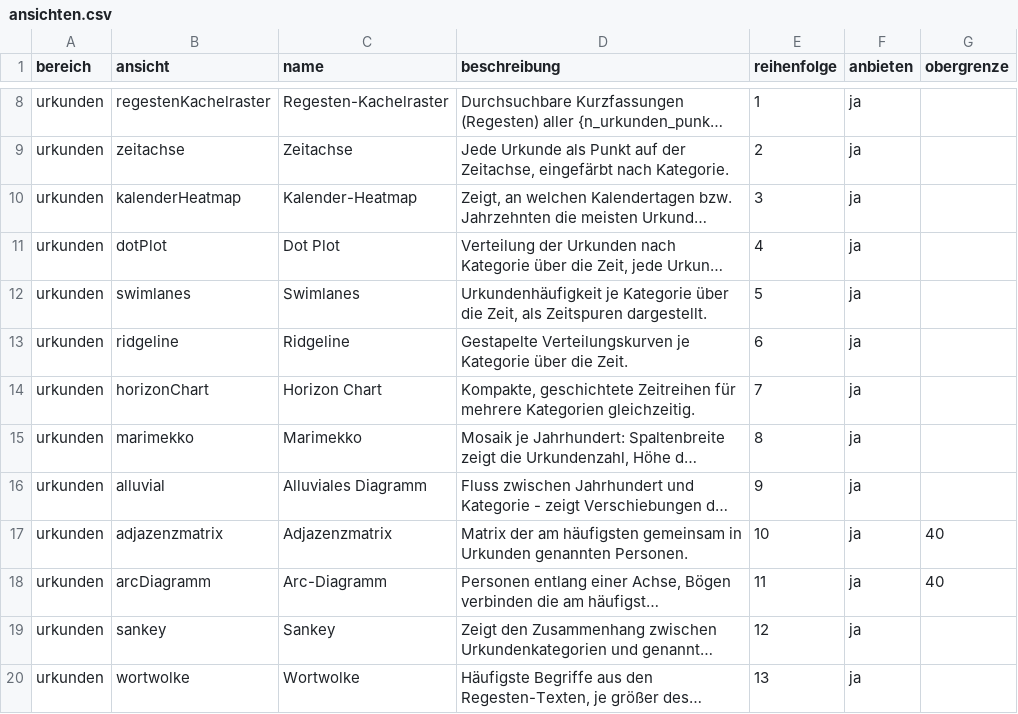
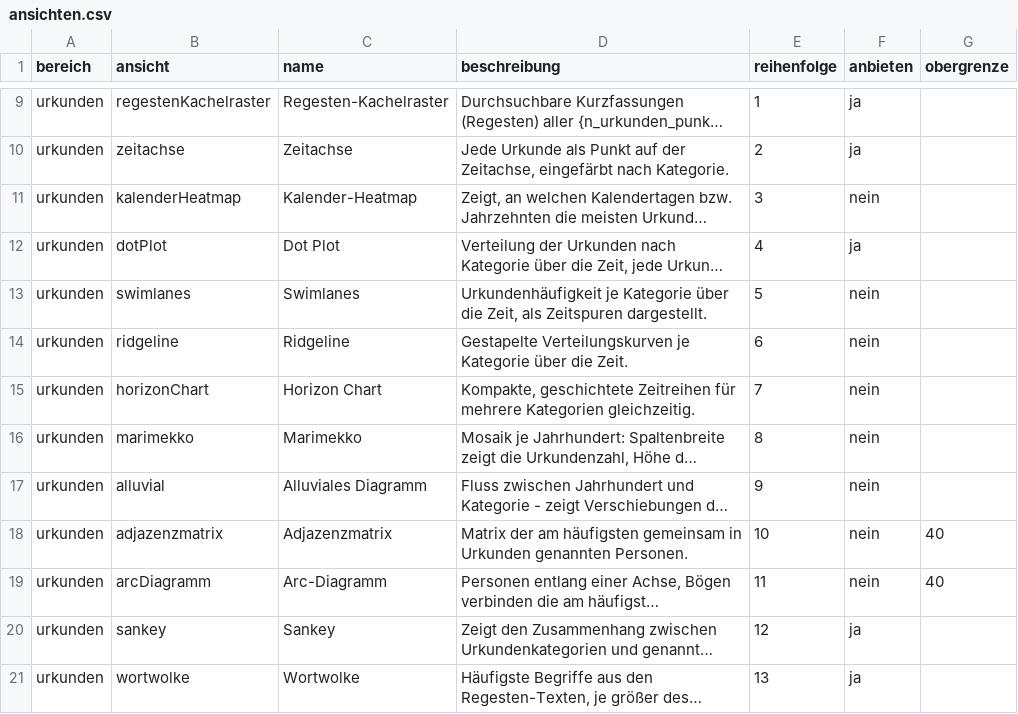
Before and after one commit to alexcapellmann-alt/Interface-Krems, a CSV file: data/ansichten.csv, drawn as a sheet; only a part is shown, gaps mark what is left out; long unchanged cells end in …; addresses are those after the commit; the diff covers the shown part only; the diff names each change by its address in the sheet, - before the commit and + after, or states it on an @@ line.

```diff
--- a/data/ansichten.csv
+++ b/data/ansichten.csv
-F11 (anbieten): ja
+F11 (anbieten): nein
-F13:F19 (anbieten): ja
+F13:F19 (anbieten): nein
```
Also changed, not shown: 1 added row and 11 edited cells elsewhere in this file, data/orte.csv, data/startseite.csv, 8 other files.
